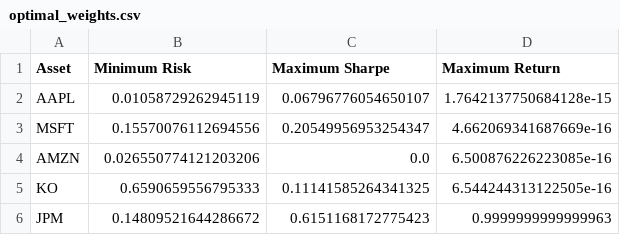
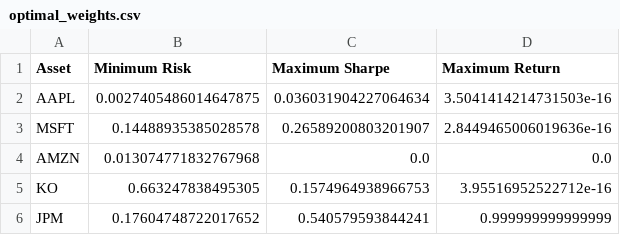
Before and after one commit to nsovohope62/portfolio-optimisation, a CSV file: results/optimal_weights.csv, drawn as a sheet.

Commit message:
Update README and results with 2021 data period

```diff
--- a/results/optimal_weights.csv
+++ b/results/optimal_weights.csv
@@ -1,6 +1,6 @@
 Asset,Minimum Risk,Maximum Sharpe,Maximum Return
-AAPL,0.01058729262945119,0.06796776054650107,1.7642137750684128e-15
-MSFT,0.15570076112694556,0.20549956953254347,4.662069341687669e-16
-AMZN,0.026550774121203206,0.0,6.500876226223085e-16
-KO,0.6590659556795333,0.11141585264341325,6.544244313122505e-16
-JPM,0.14809521644286672,0.6151168172775423,0.9999999999999963
+AAPL,0.0027405486014647875,0.036031904227064634,3.5041414214731503e-16
+MSFT,0.14488935385028578,0.26589200803201907,2.8449465006019636e-16
+AMZN,0.013074771832767968,0.0,0.0
+KO,0.663247838495305,0.1574964938966753,3.95516952522712e-16
+JPM,0.17604748722017652,0.540579593844241,0.999999999999999
```
Also changed, not shown: results/out_of_sample_comparison.csv, 7 other files.
